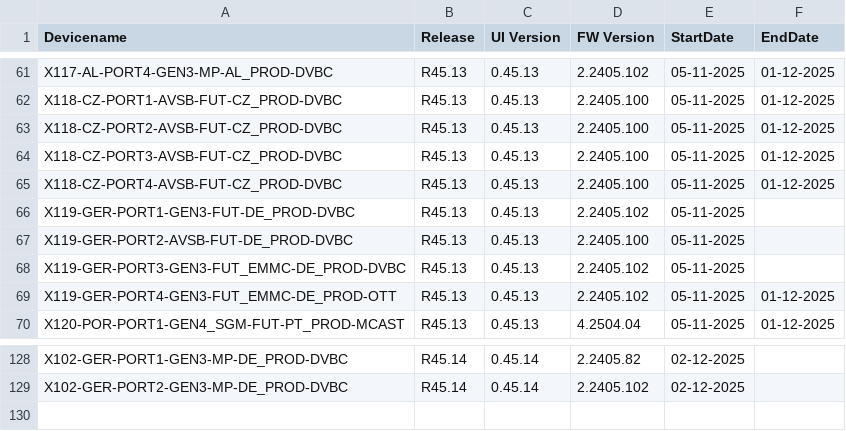
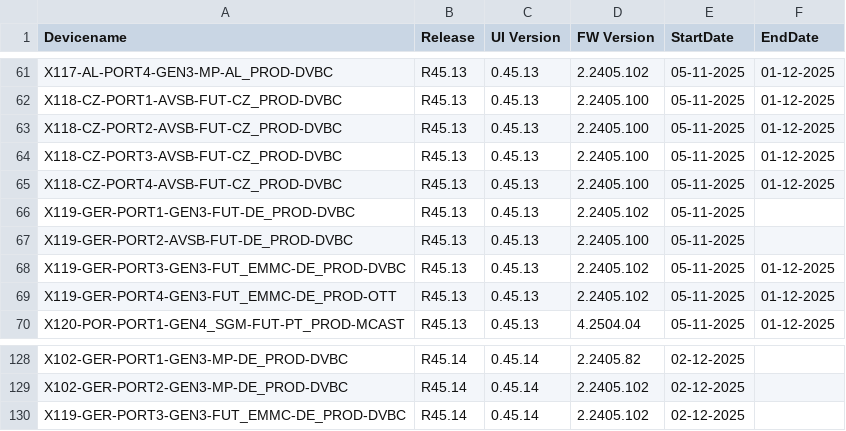
Before and after one commit to VFTV-Testing/VCOEQA-Utilities, a CSV file: DeviceInformation_Utility/Android_Device_Utility.csv, drawn as a sheet; only a part is shown, gaps mark what is left out.

Commit message:
Update device data for X119-GER-PORT3-GEN3-FUT_EMMC-DE_PROD-DVBC

```diff
--- a/DeviceInformation_Utility/Android_Device_Utility.csv
+++ b/DeviceInformation_Utility/Android_Device_Utility.csv
@@ -67,3 +67,3 @@ X119-GER-PORT1-GEN3-FUT-DE_PROD-DVBC,R45.13,0.45.13,2.2405.102,05-11-2025,
 X119-GER-PORT2-AVSB-FUT-DE_PROD-DVBC,R45.13,0.45.13,2.2405.100,05-11-2025,
-X119-GER-PORT3-GEN3-FUT_EMMC-DE_PROD-DVBC,R45.13,0.45.13,2.2405.102,05-11-2025,
+X119-GER-PORT3-GEN3-FUT_EMMC-DE_PROD-DVBC,R45.13,0.45.13,2.2405.102,05-11-2025,01-12-2025
 X119-GER-PORT4-GEN3-FUT_EMMC-DE_PROD-OTT,R45.13,0.45.13,2.2405.102,05-11-2025,01-12-2025
@@ -129 +129,2 @@ X102-GER-PORT1-GEN3-MP-DE_PROD-DVBC,R45.14,0.45.14,2.2405.82,02-12-2025,
 X102-GER-PORT2-GEN3-MP-DE_PROD-DVBC,R45.14,0.45.14,2.2405.102,02-12-2025,
+X119-GER-PORT3-GEN3-FUT_EMMC-DE_PROD-DVBC,R45.14,0.45.14,2.2405.102,02-12-2025,
```
